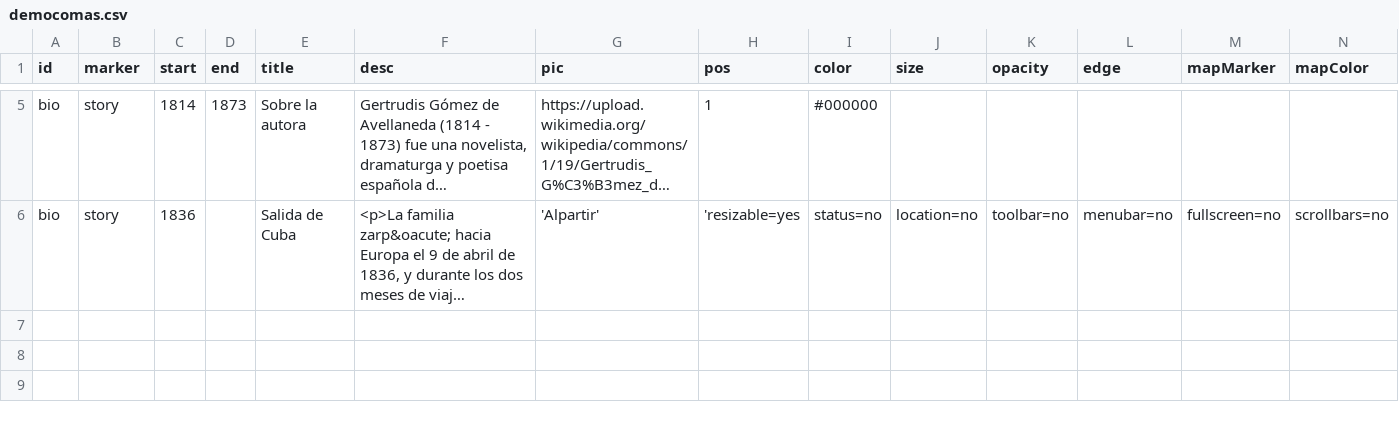
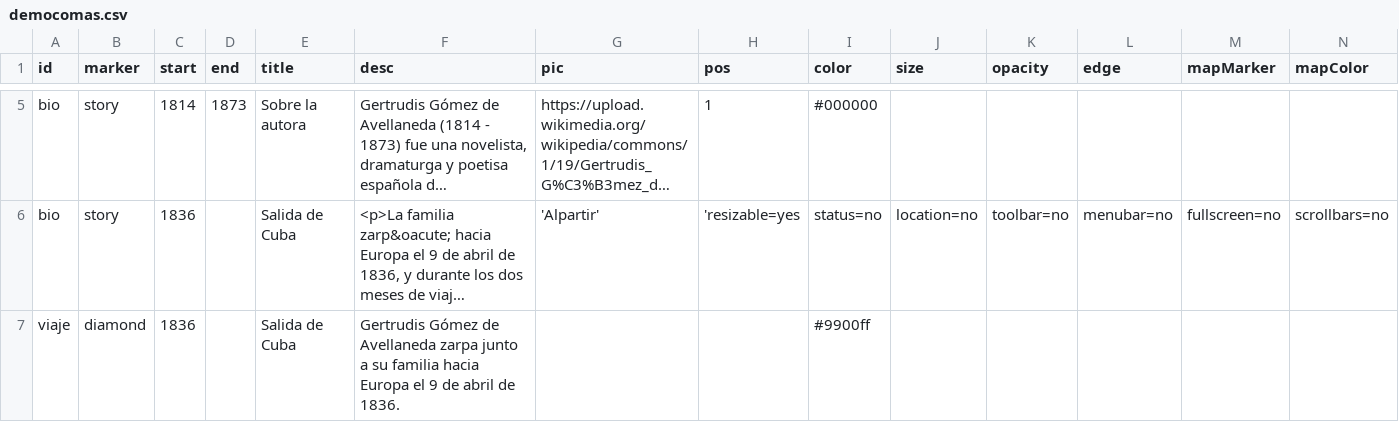
Before and after one commit to gntobonb/ND-, a CSV file: democomas.csv, drawn as a sheet; only a part is shown, gaps mark what is left out; long unchanged cells end in …; rows hold the shown columns only; the diff names each change by its address in the sheet, - before the commit and + after, or states it on an @@ line.

Commit message:
Update democomas.csv

```diff
--- a/democomas.csv
+++ b/democomas.csv
+row 7: viaje | diamond | 1836 |  | Salida de Cuba | Gertrudis Gómez de Avellaneda zarpa junto a su familia hacia Europa el 9 de abril de 1836. |  |  | #9900ff
```
